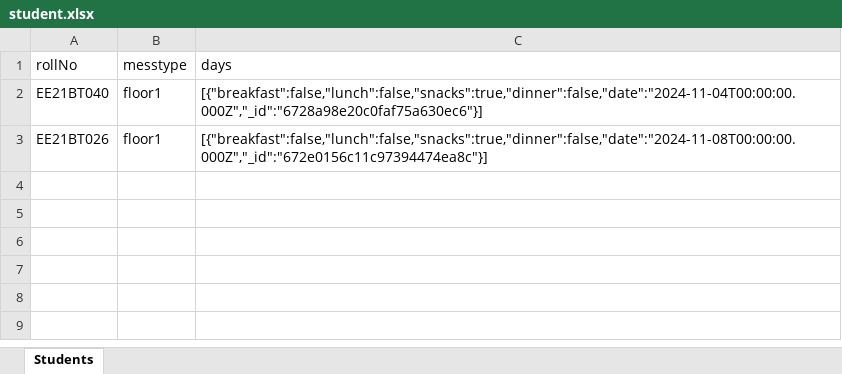
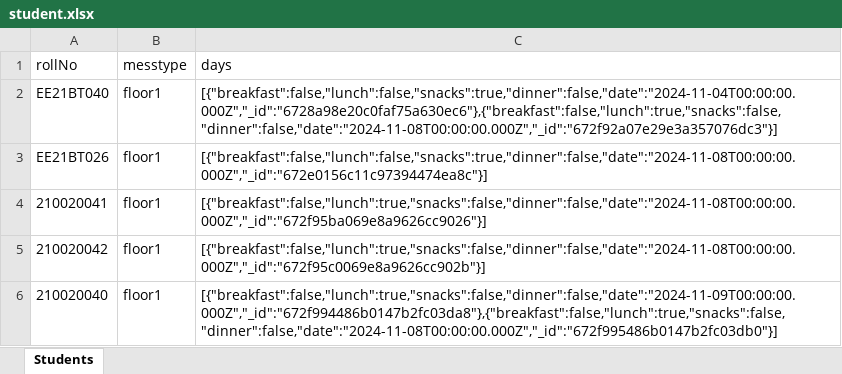
Before and after one commit to NitinVangipuram/Smart-Mess-Attendance-System, an Excel workbook: backend/uploads/student.xlsx, sheet Students, drawn as a sheet; values as stored, in another font and other column widths than the file's, no borders; the diff names each change by its address in the sheet, - before the commit and + after, or states it on an @@ line.

```diff
--- a/backend/uploads/student.xlsx (sheet Students)
+++ b/backend/uploads/student.xlsx (sheet Students)
-C2 (days): [{"breakfast":false,"lunch":false,"snacks":true,"dinner":false,"date":"2024-11-04T00:00:00.000Z","_id":"6728a98e20c0faf75a630ec6"}]
+C2 (days): [{"breakfast":false,"lunch":false,"snacks":true,"dinner":false,"date":"2024-11-04T00:00:00.000Z","_id":"6728a98e20c0faf75a630ec6"},{"breakfast":false,"lunch":true,"snacks":false,"dinner":false,"date":"2024-11-08T00:00:00.000Z","_id":"672f92a07e29e3a357076dc3"}]
+row 4: 210020041 | floor1 | [{"breakfast":false,"lunch":true,"snacks":false,"dinner":false,"date":"2024-11-08T00:00:00.000Z","_id":"672f95ba069e8a9626cc9026"}]
+row 5: 210020042 | floor1 | [{"breakfast":false,"lunch":true,"snacks":false,"dinner":false,"date":"2024-11-08T00:00:00.000Z","_id":"672f95c0069e8a9626cc902b"}]
+row 6: 210020040 | floor1 | [{"breakfast":false,"lunch":true,"snacks":false,"dinner":false,"date":"2024-11-09T00:00:00.000Z","_id":"672f994486b0147b2fc03da8"},{"breakfast":false,"lunch":true,"snacks":false,"dinner":false,"date":"2024-11-08T00:00:00.000Z","_id":"672f995486b0147b2fc03db0"}]
```
Also changed, not shown: 1 other file.
